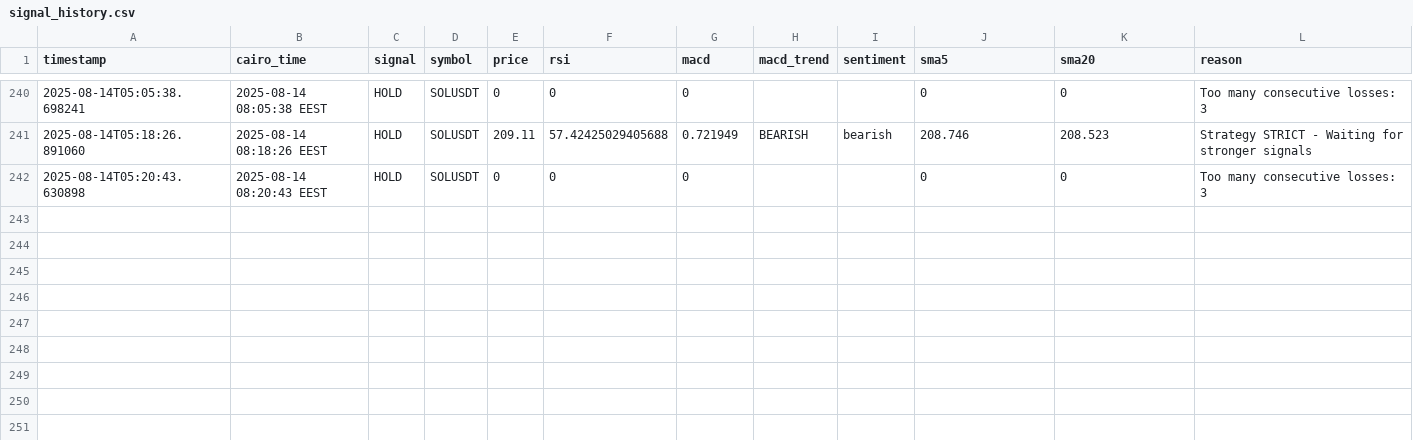
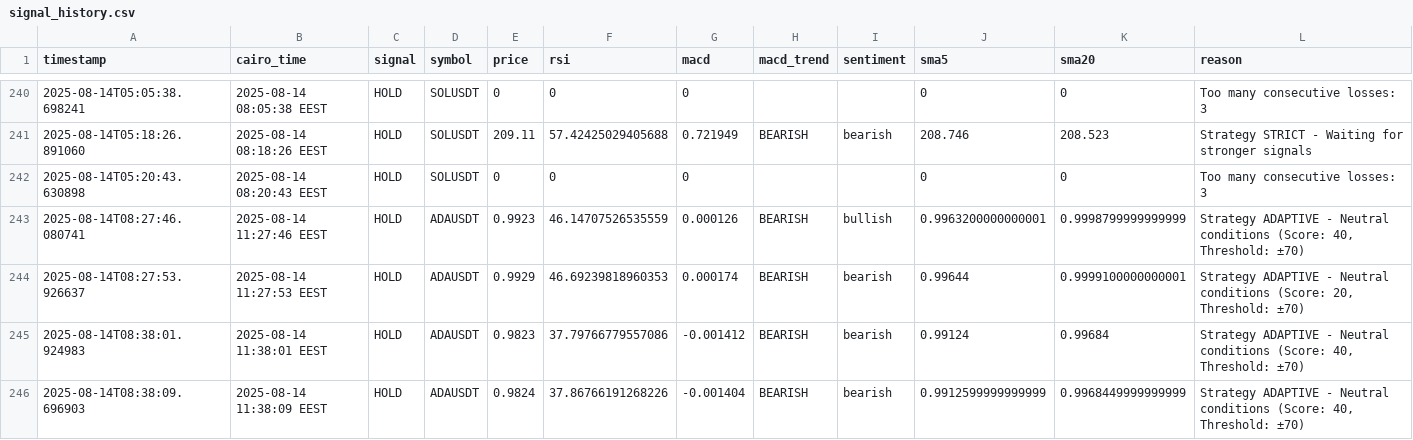
Before and after one commit to Hatem-shaban/CRYPTIX, a CSV file: logs/signal_history.csv, drawn as a sheet; only a part is shown, gaps mark what is left out; the diff names each change by its address in the sheet, - before the commit and + after, or states it on an @@ line.

```diff
--- a/logs/signal_history.csv
+++ b/logs/signal_history.csv
+row 243: 2025-08-14T08:27:46.080741 | 2025-08-14 11:27:46 EEST | HOLD | ADAUSDT | 0.9923 | 46.14707526535559 | 0.000126 | BEARISH | bullish | 0.9963200000000001 | 0.9998799999999999 | Strategy ADAPTIVE - Neutral conditions (Score: 40, Threshold: ±70)
+row 244: 2025-08-14T08:27:53.926637 | 2025-08-14 11:27:53 EEST | HOLD | ADAUSDT | 0.9929 | 46.69239818960353 | 0.000174 | BEARISH | bearish | 0.99644 | 0.9999100000000001 | Strategy ADAPTIVE - Neutral conditions (Score: 20, Threshold: ±70)
+row 245: 2025-08-14T08:38:01.924983 | 2025-08-14 11:38:01 EEST | HOLD | ADAUSDT | 0.9823 | 37.79766779557086 | -0.001412 | BEARISH | bearish | 0.99124 | 0.99684 | Strategy ADAPTIVE - Neutral conditions (Score: 40, Threshold: ±70)
+row 246: 2025-08-14T08:38:09.696903 | 2025-08-14 11:38:09 EEST | HOLD | ADAUSDT | 0.9824 | 37.86766191268226 | -0.001404 | BEARISH | bearish | 0.9912599999999999 | 0.9968449999999999 | Strategy ADAPTIVE - Neutral conditions (Score: 40, Threshold: ±70)
```
Also changed, not shown: 1 other file.
